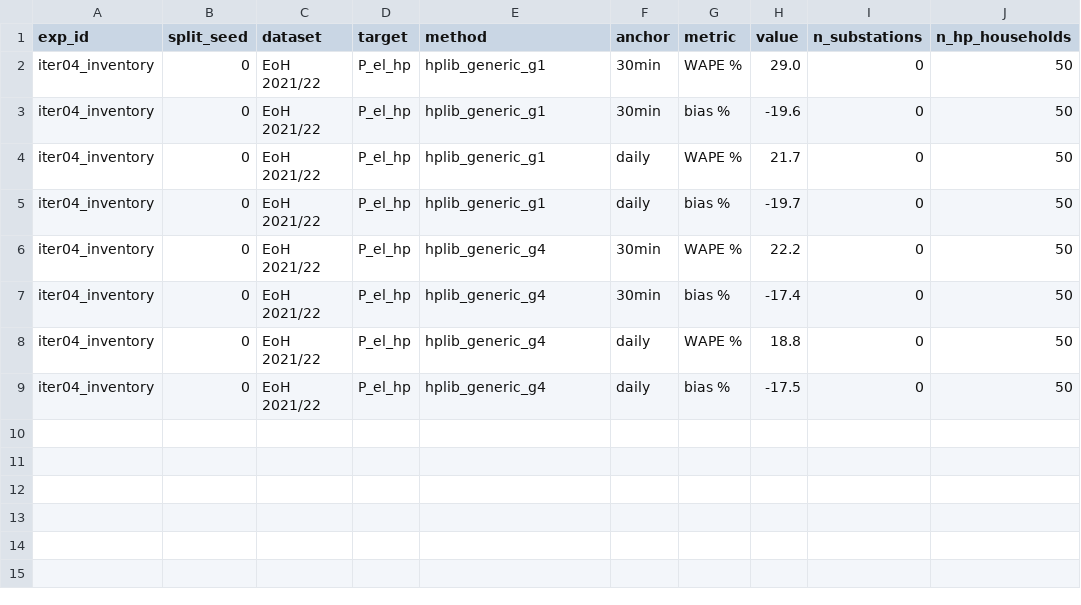
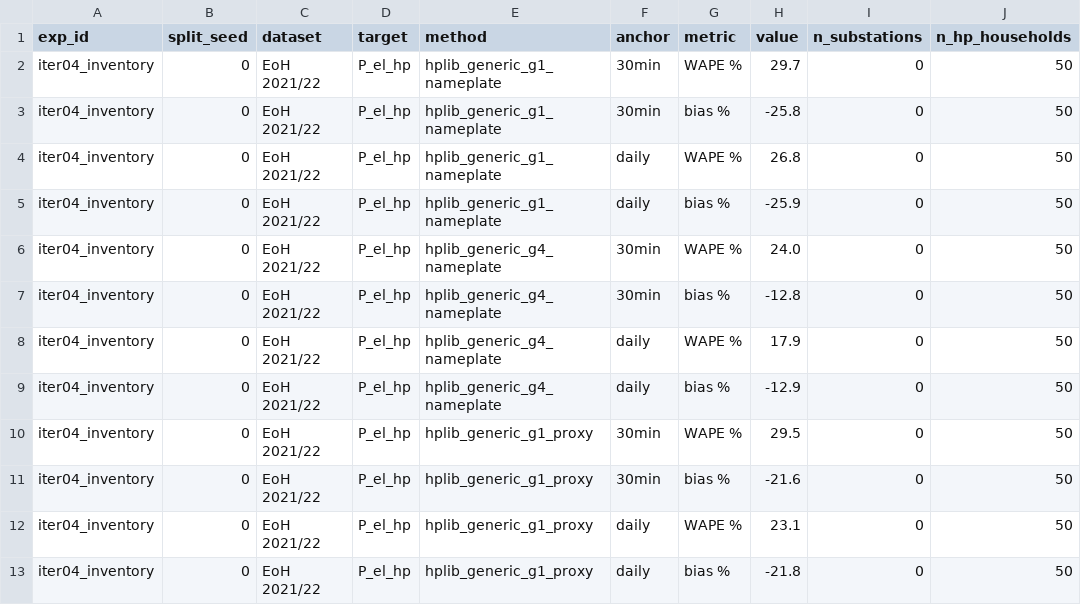
Before and after one commit to agouveia-kul/hp-capacity-detection, a CSV file: results/iter04_inventory/metrics.csv, drawn as a sheet.

```diff
--- a/results/iter04_inventory/metrics.csv
+++ b/results/iter04_inventory/metrics.csv
@@ -1,9 +1,13 @@
 exp_id,split_seed,dataset,target,method,anchor,metric,value,n_substations,n_hp_households
-iter04_inventory,0,EoH 2021/22,P_el_hp,hplib_generic_g1,30min,WAPE %,29.0,0,50
-iter04_inventory,0,EoH 2021/22,P_el_hp,hplib_generic_g1,30min,bias %,-19.6,0,50
-iter04_inventory,0,EoH 2021/22,P_el_hp,hplib_generic_g1,daily,WAPE %,21.7,0,50
-iter04_inventory,0,EoH 2021/22,P_el_hp,hplib_generic_g1,daily,bias %,-19.7,0,50
-iter04_inventory,0,EoH 2021/22,P_el_hp,hplib_generic_g4,30min,WAPE %,22.2,0,50
-iter04_inventory,0,EoH 2021/22,P_el_hp,hplib_generic_g4,30min,bias %,-17.4,0,50
-iter04_inventory,0,EoH 2021/22,P_el_hp,hplib_generic_g4,daily,WAPE %,18.8,0,50
-iter04_inventory,0,EoH 2021/22,P_el_hp,hplib_generic_g4,daily,bias %,-17.5,0,50
+iter04_inventory,0,EoH 2021/22,P_el_hp,hplib_generic_g1_nameplate,30min,WAPE %,29.7,0,50
+iter04_inventory,0,EoH 2021/22,P_el_hp,hplib_generic_g1_nameplate,30min,bias %,-25.8,0,50
+iter04_inventory,0,EoH 2021/22,P_el_hp,hplib_generic_g1_nameplate,daily,WAPE %,26.8,0,50
+iter04_inventory,0,EoH 2021/22,P_el_hp,hplib_generic_g1_nameplate,daily,bias %,-25.9,0,50
+iter04_inventory,0,EoH 2021/22,P_el_hp,hplib_generic_g4_nameplate,30min,WAPE %,24.0,0,50
+iter04_inventory,0,EoH 2021/22,P_el_hp,hplib_generic_g4_nameplate,30min,bias %,-12.8,0,50
+iter04_inventory,0,EoH 2021/22,P_el_hp,hplib_generic_g4_nameplate,daily,WAPE %,17.9,0,50
+iter04_inventory,0,EoH 2021/22,P_el_hp,hplib_generic_g4_nameplate,daily,bias %,-12.9,0,50
+iter04_inventory,0,EoH 2021/22,P_el_hp,hplib_generic_g1_proxy,30min,WAPE %,29.5,0,50
+iter04_inventory,0,EoH 2021/22,P_el_hp,hplib_generic_g1_proxy,30min,bias %,-21.6,0,50
+iter04_inventory,0,EoH 2021/22,P_el_hp,hplib_generic_g1_proxy,daily,WAPE %,23.1,0,50
+iter04_inventory,0,EoH 2021/22,P_el_hp,hplib_generic_g1_proxy,daily,bias %,-21.8,0,50
```
Also changed, not shown: 12 other files.
